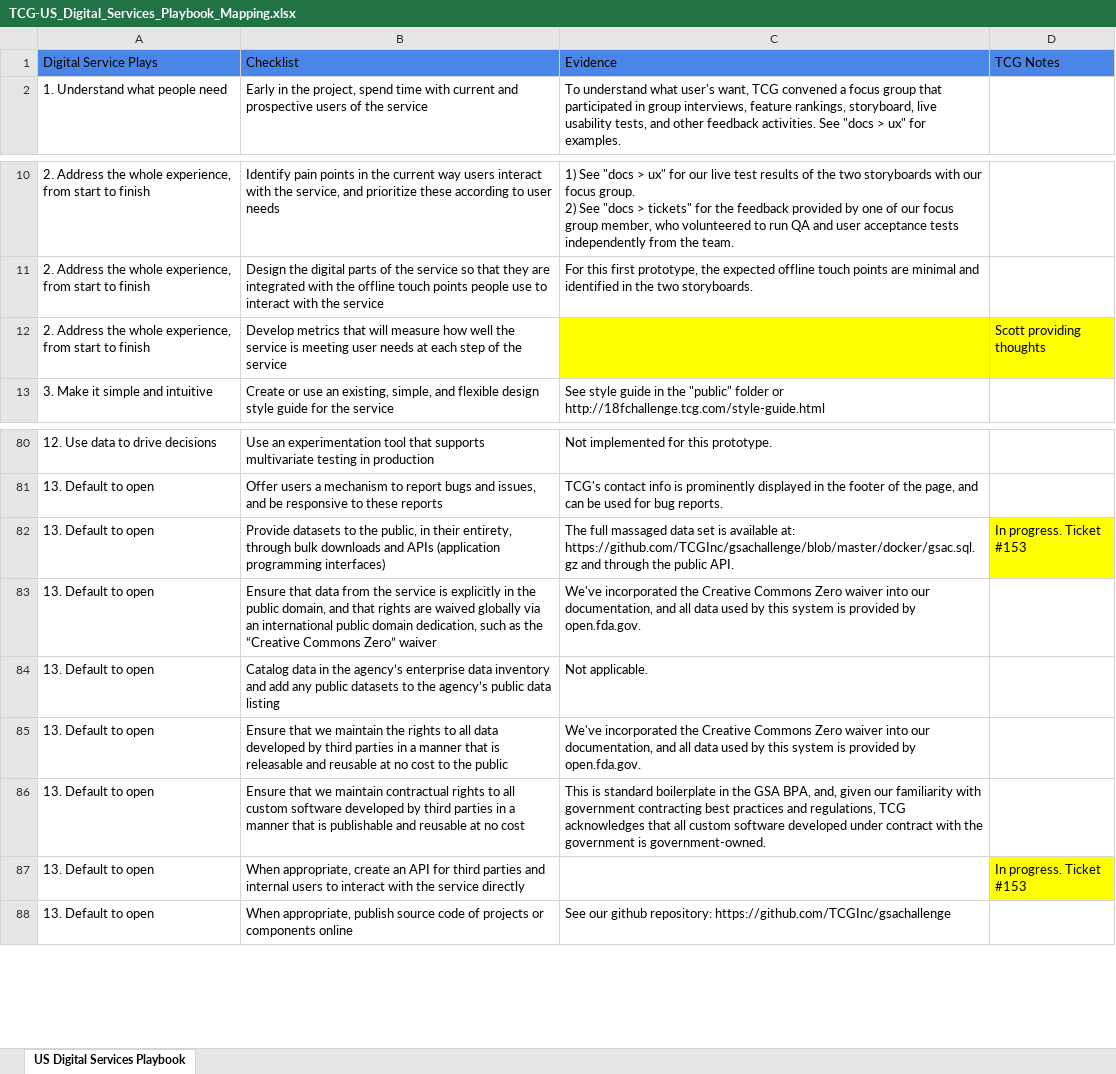
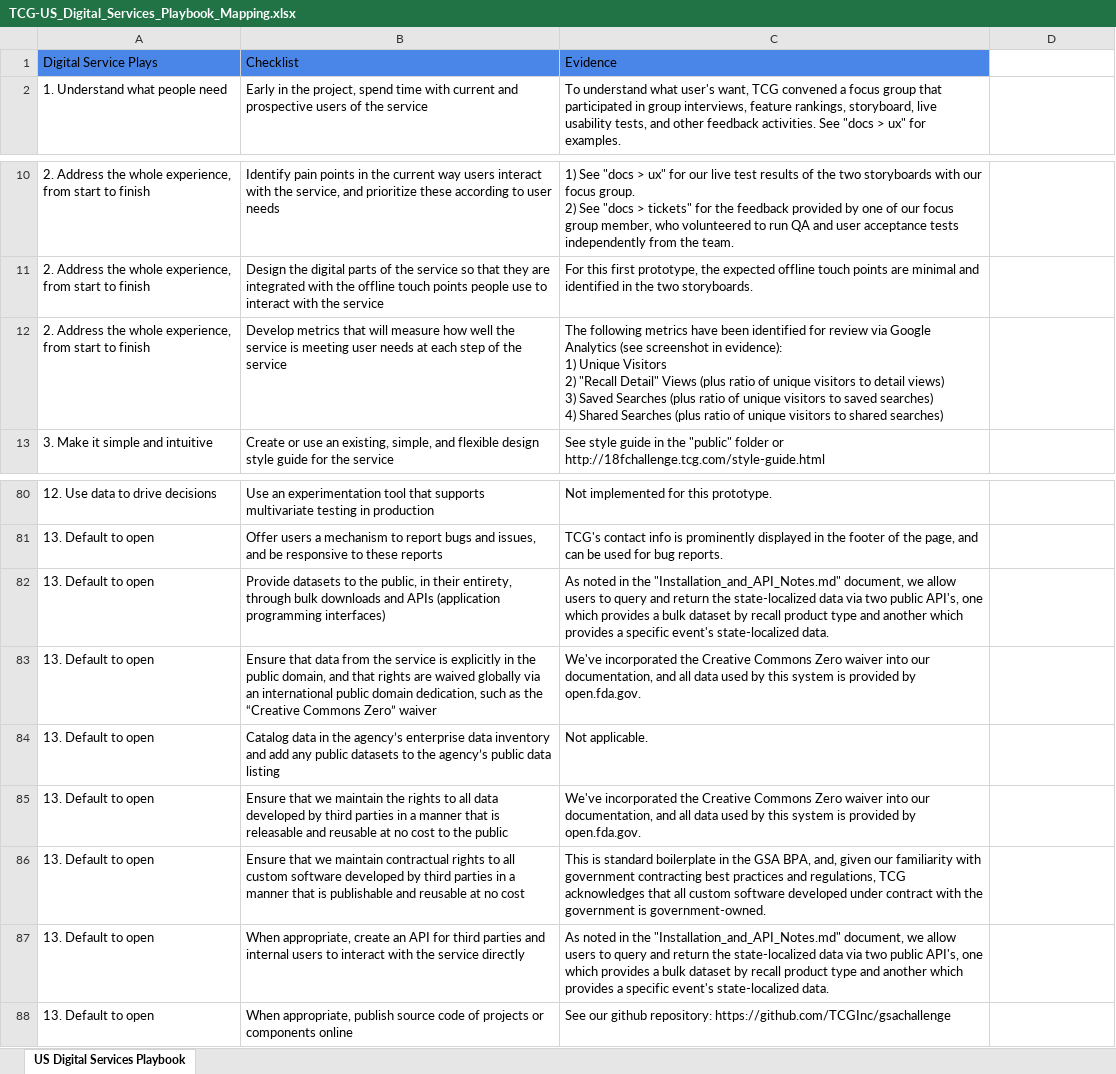
Before and after one commit to TCGInc/gsachallenge, an Excel workbook: docs/us_digital_services_playbook_mapping/TCG-US_Digital_Services_Playbook_Mapping.xlsx, sheet US Digital Services Playbook, drawn as a sheet; only a part is shown, gaps mark what is left out; values as stored, in another font and other column widths than the file's, no borders; ↵ is a line break in a cell; the diff names each change by its address in the sheet, - before the commit and + after, or states it on an @@ line.

Commit message:
1) Added Attachment E 2) Updated Playbook mapping 3) Added evidence for unit and other automated tests

```diff
--- a/docs/us_digital_services_playbook_mapping/TCG-US_Digital_Services_Playbook_Mapping.xlsx (sheet US Digital Services Playbook)
+++ b/docs/us_digital_services_playbook_mapping/TCG-US_Digital_Services_Playbook_Mapping.xlsx (sheet US Digital Services Playbook)
-D1: TCG Notes
+D1: (empty)
-D1 fill: #4A86E8
+D1 fill: none
-C12: (empty)
+C12: The following metrics have been identified for review via Google Analytics (see screenshot in evidence): ↵ 1) Unique Visitors ↵ 2) "Recall Detail" Views (plus ratio of unique visitors to detail views) ↵ 3) Saved Searches (plus ratio of unique visitors to saved searches) ↵ 4) Shared Searches (plus ratio of unique visitors to shared searches)
-C12:D12 fill: #FFFF00
+C12:D12 fill: none
-D12: Scott providing thoughts
+D12: (empty)
-C82: The full massaged data set is available at: https://github.com/TCGInc/gsachallenge/blob/master/docker/gsac.sql.gz and through the public API.
+C82: As noted in the "Installation_and_API_Notes.md" document, we allow users to query and return the state-localized data via two public API's, one which provides a bulk dataset by recall product type and another which provides a specific event's state-localized data.
-D82: In progress. Ticket #153
+D82: (empty)
-D82 fill: #FFFF00
+D82 fill: none
-C87: (empty)
+C87: As noted in the "Installation_and_API_Notes.md" document, we allow users to query and return the state-localized data via two public API's, one which provides a bulk dataset by recall product type and another which provides a specific event's state-localized data.
-D87: In progress. Ticket #153
+D87: (empty)
-D87 fill: #FFFF00
+D87 fill: none
```
Also changed, not shown: 9 other files.
